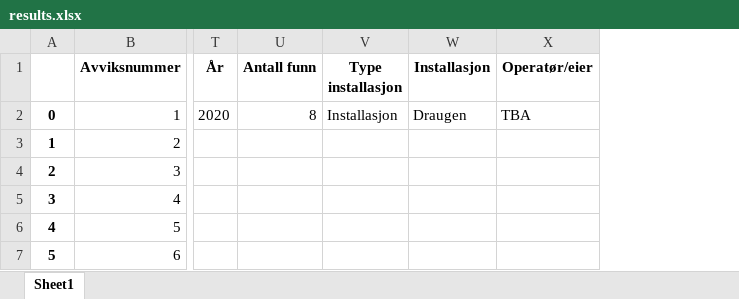
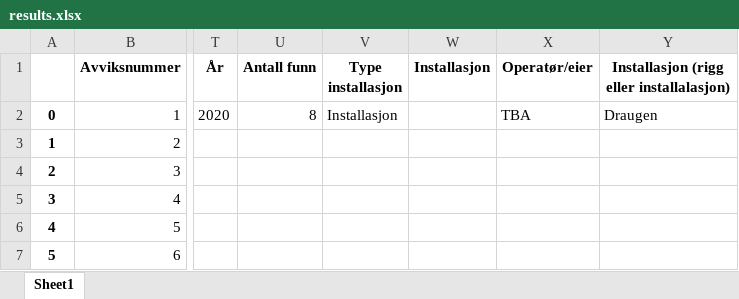
Before and after one commit to hkeidesen/report_classifier_api, an Excel workbook: results.xlsx, sheet Sheet1, drawn as a sheet; only a part is shown, gaps mark what is left out; values as stored, in another font and other column widths than the file's, no borders; the diff names each change by its address in the sheet, - before the commit and + after, or states it on an @@ line.

```diff
--- a/results.xlsx (sheet Sheet1)
+++ b/results.xlsx (sheet Sheet1)
+column Y, rows 1-2: Installasjon (rigg eller installalasjon) | Draugen
-W2 (Installasjon): Draugen
+W2 (Installasjon): (empty)
```
Also changed, not shown: 3 other files.
